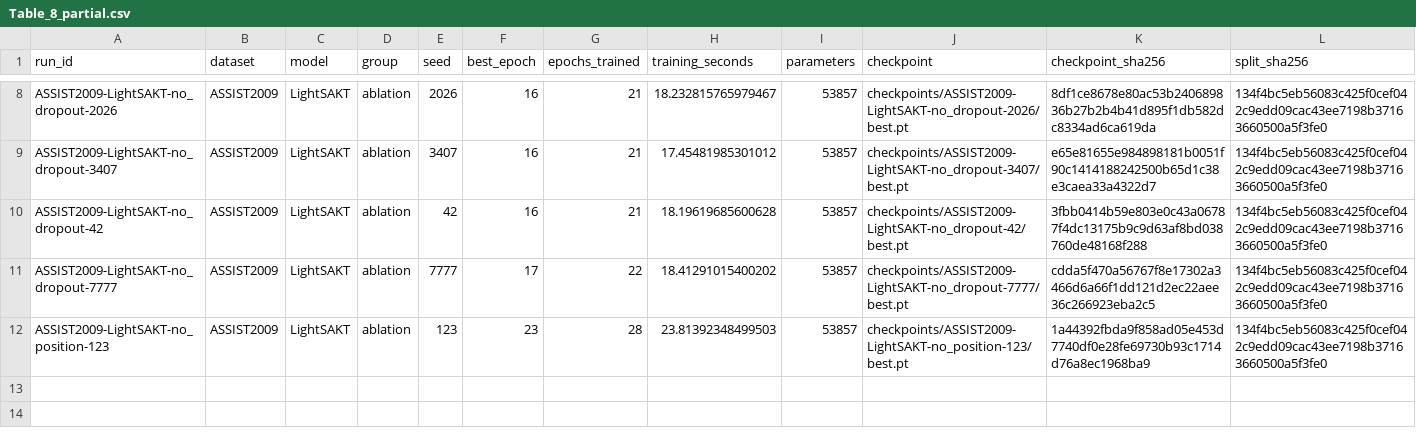
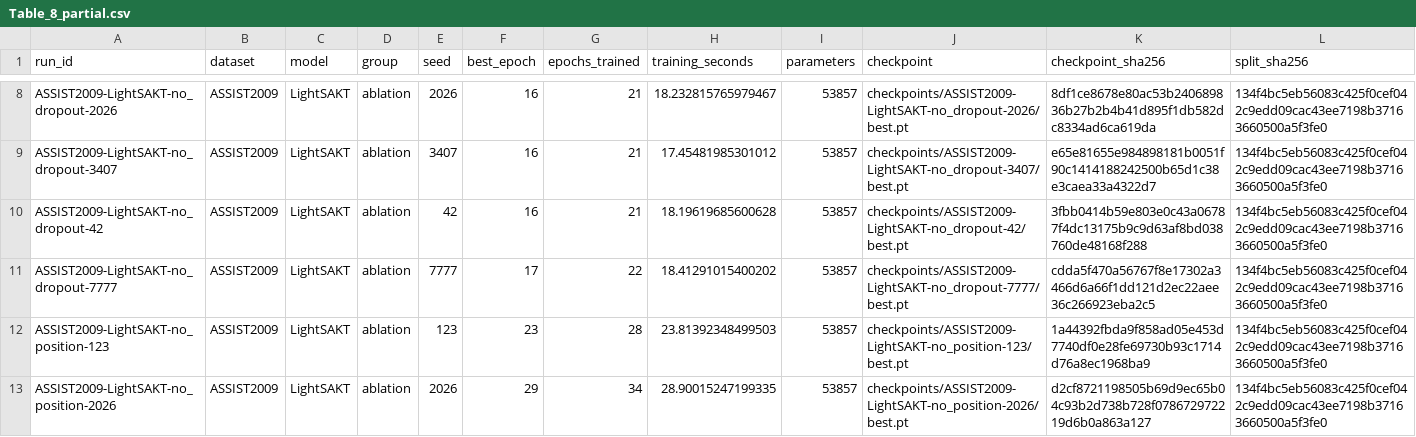
Before and after one commit to Tanishgupta28/LightSAKT2, a CSV file: results/tables/Table_8_partial.csv, drawn as a sheet; only a part is shown, gaps mark what is left out; rows hold the shown columns only; the diff names each change by its address in the sheet, - before the commit and + after, or states it on an @@ line.

```diff
--- a/results/tables/Table_8_partial.csv
+++ b/results/tables/Table_8_partial.csv
+row 13: ASSIST2009-LightSAKT-no_position-2026 | ASSIST2009 | LightSAKT | ablation | 2026 | 29 | 34 | 28.90015247199335 | 53857 | checkpoints/ASSIST2009-LightSAKT-no_position-2026/best.pt | d2cf8721198505b69d9ec65b04c93b2d738b728f078672972219d6b0a863a127 | 134f4bc5eb56083c425f0cef042c9edd09cac43ee7198b37163660500a5f3fe0
```
Also changed, not shown: reports/ETA_MEASURED_TIMINGS.csv, reports/ETA_REMAINING_RUNS.csv, 42 other files.
